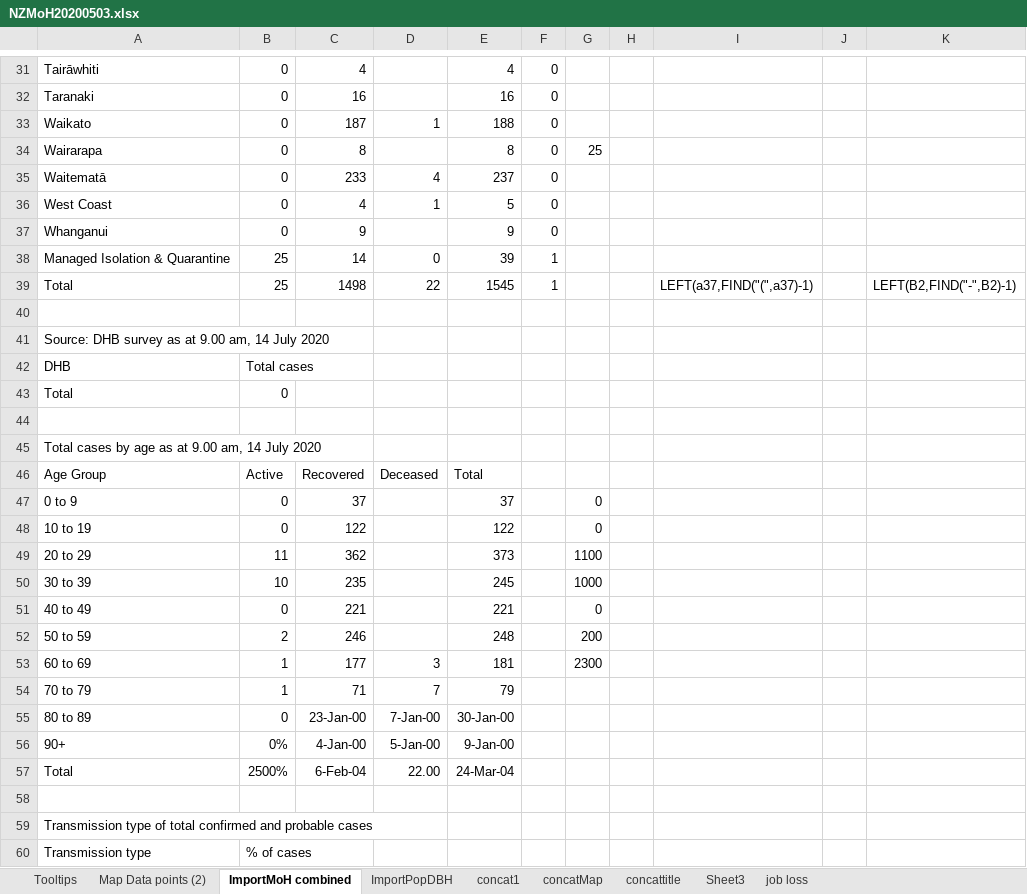
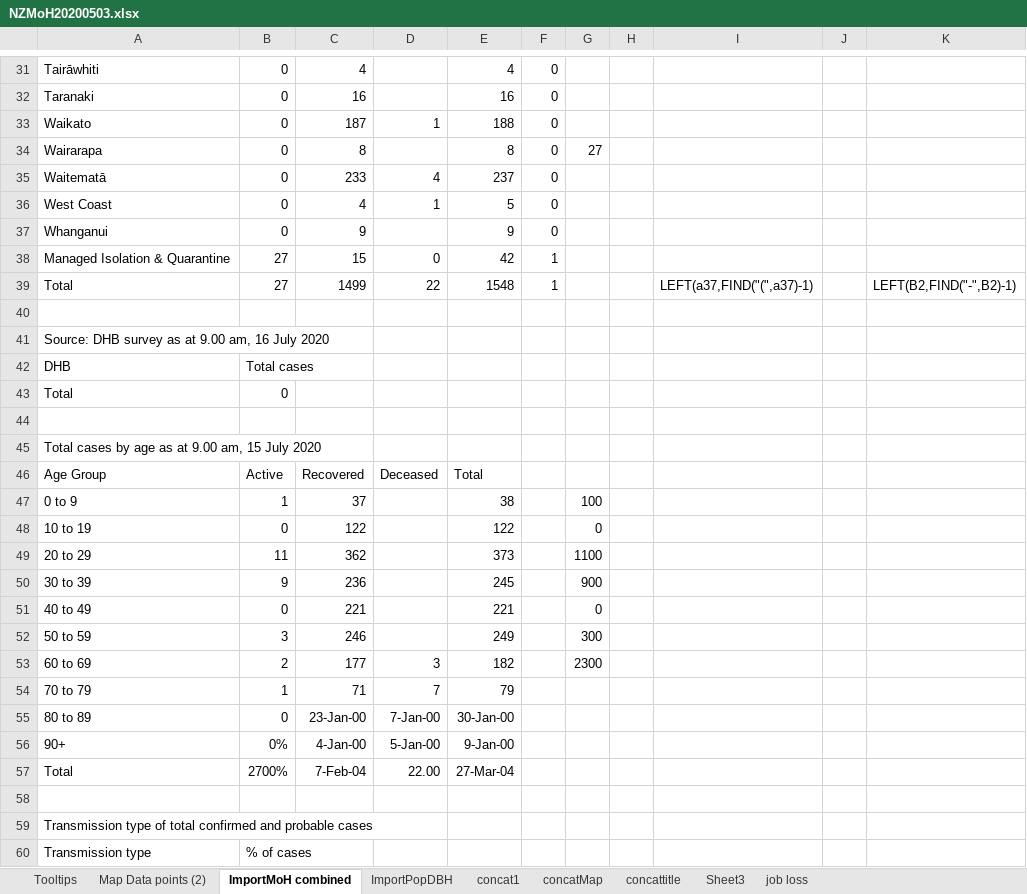
Before and after one commit to drakemax/TestGraphPage, an Excel workbook: NZMoH20200503.xlsx, sheet ImportMoH combined, drawn as a sheet; only a part is shown, gaps mark what is left out; values as stored, in another font and other column widths than the file's, no borders; the diff covers the shown part only; the diff names each change by its address in the sheet, - before the commit and + after, or states it on an @@ line.

```diff
--- a/NZMoH20200503.xlsx (sheet ImportMoH combined)
+++ b/NZMoH20200503.xlsx (sheet ImportMoH combined)
-G34: 25
+G34: 27
-B38:B39: 25
+B38:B39: 27
-C38: 14
+C38: 15
-E38: 39
+E38: 42
-C39: 1498
+C39: 1499
-E39: 1545
+E39: 1548
-A41: …9.00 am, 14 July 2020
+A41: …9.00 am, 16 July 2020
-A45: …9.00 am, 14 July 2020
+A45: …9.00 am, 15 July 2020
-B47: 0
+B47: 1
-E47: 37
+E47: 38
-G47: 0
+G47: 100
-B50: 10
+B50: 9
-C50: 235
+C50: 236
-G50: 1000
+G50: 900
-B52: 2
+B52: 3
-E52: 248
+E52: 249
-G52: 200
+G52: 300
-B53: 1
+B53: 2
-E53: 181
+E53: 182
-B57: 2500%
+B57: 2700%
-C57: 6-Feb-04
+C57: 7-Feb-04
-E57: 24-Mar-04
+E57: 27-Mar-04
```
Also changed, not shown: 3 added rows, 1 removed row and 16 edited cells elsewhere in this sheet, sheet Map Data points (2), sheet ImportPopDBH, sheet Tooltips, 2 other files.
